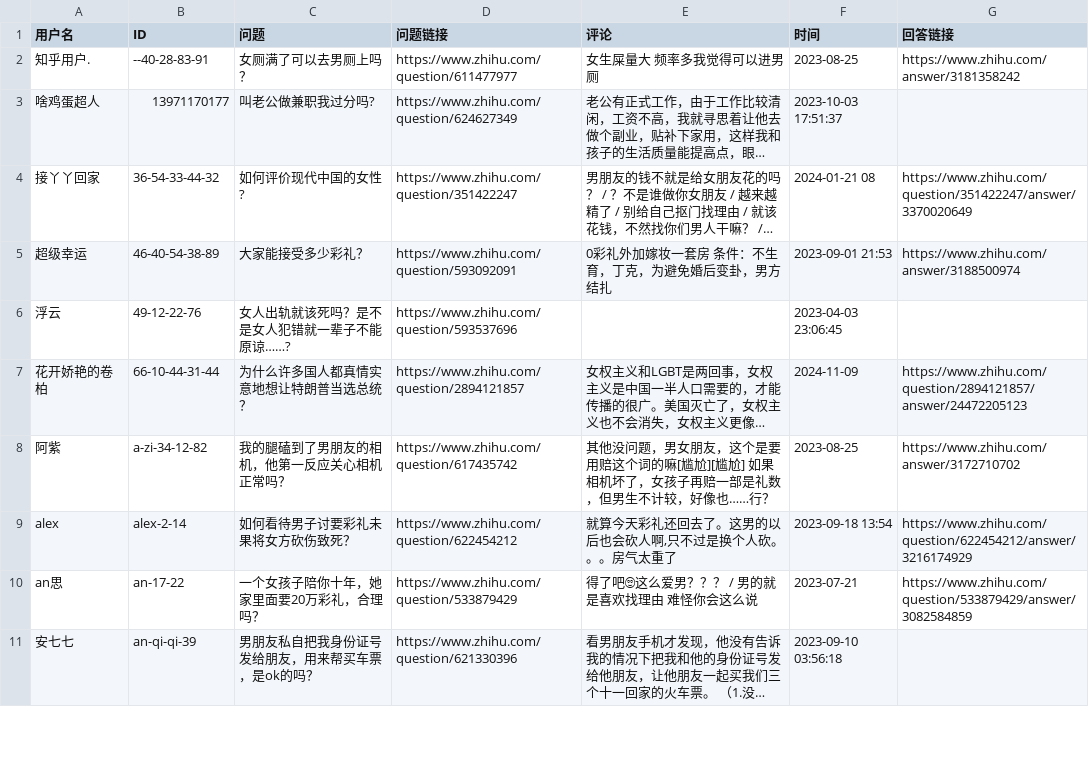
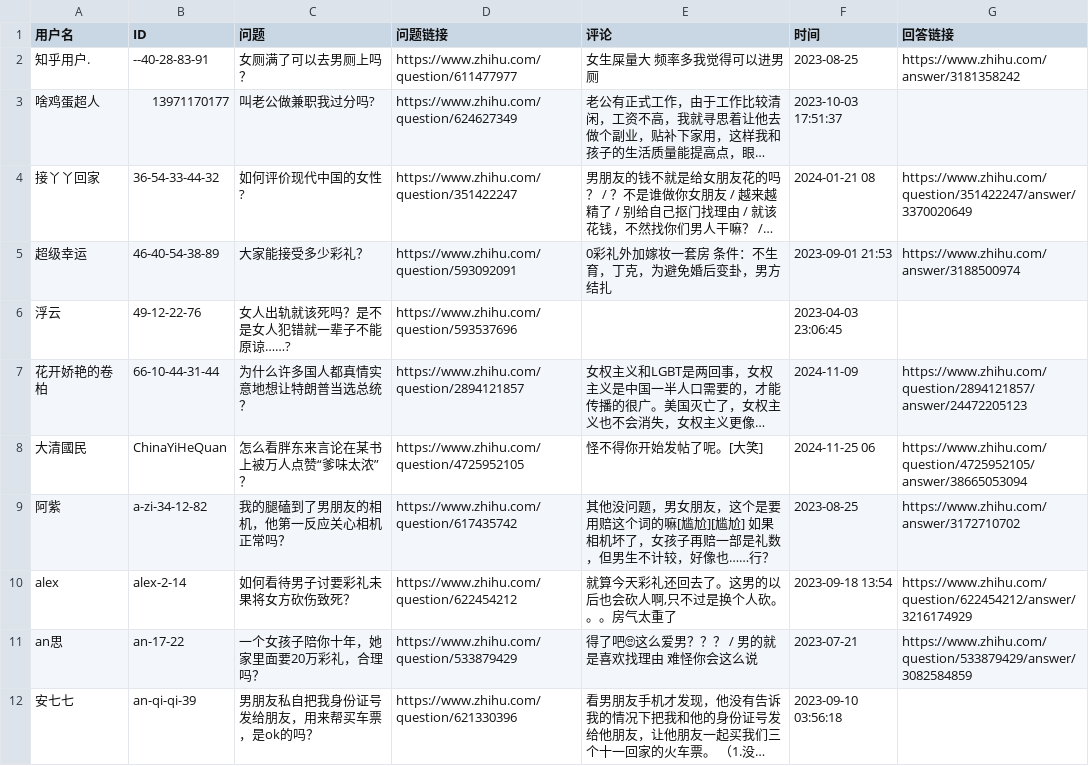
Before and after one commit to blacklisting/zhihu, a CSV file: 女拳.csv, drawn as a sheet; only a part is shown; long unchanged cells end in …; the diff names each change by its address in the sheet, - before the commit and + after, or states it on an @@ line.

Commit message:
Update with a comment just seen.

```diff
--- a/女拳.csv
+++ b/女拳.csv
+row 8: 大清國民 | ChinaYiHeQuan | 怎么看胖东来言论在某书上被万人点赞“爹味太浓”？ | https://www.zhihu.com/question/4725952105 | 怪不得你开始发帖了呢。[大笑] | 2024-11-25 06 | https://www.zhihu.com/question/4725952105/answer/38665053094
```
